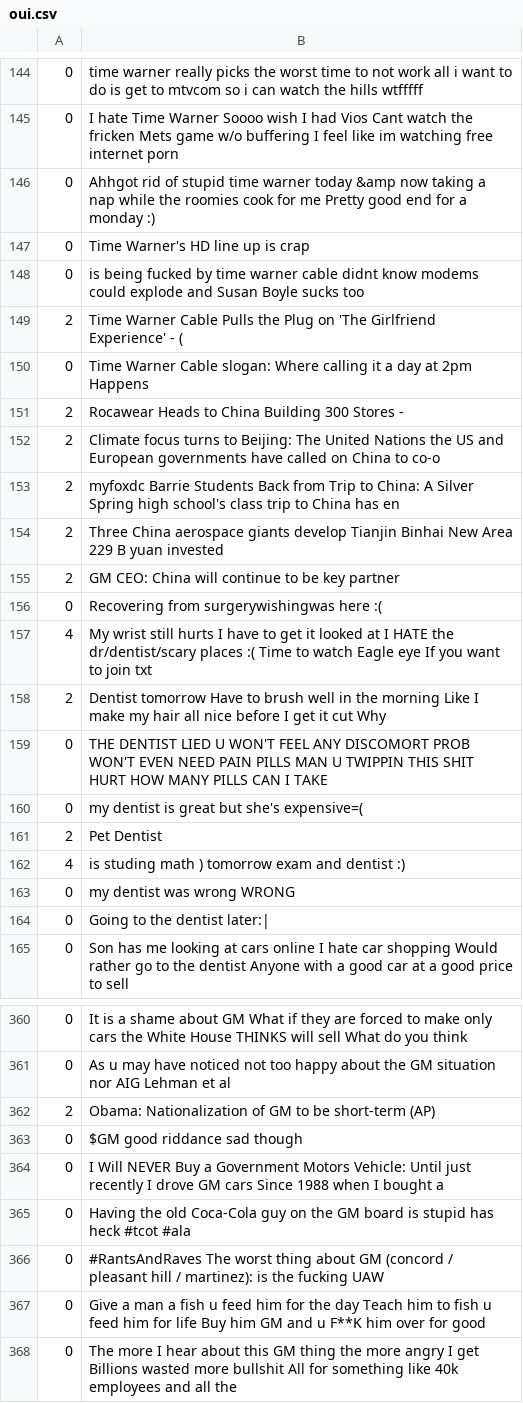
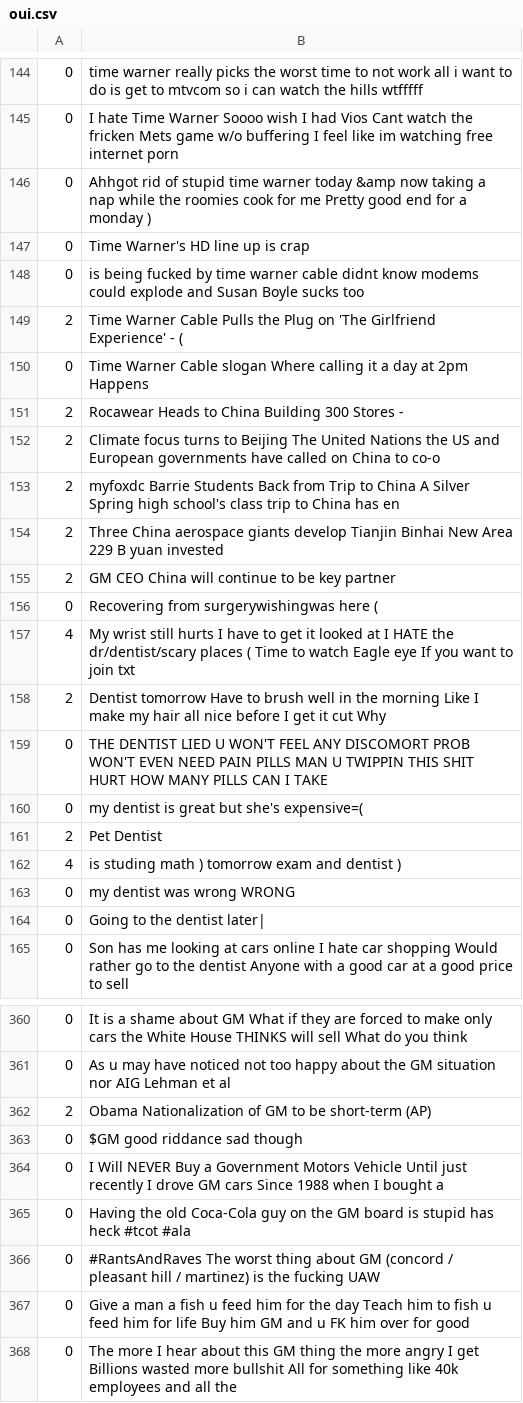
Before and after one commit to MimStar/TwitterClassification, a CSV file: test-rust/oui.csv, drawn as a sheet; only a part is shown, gaps mark what is left out; the diff covers the shown part only.

```diff
--- a/test-rust/oui.csv
+++ b/test-rust/oui.csv
@@ -145,3 +145,3 @@
 0,I hate Time Warner Soooo wish I had Vios Cant watch the fricken Mets game w/o buffering I feel like im watching free internet porn
-0,Ahhgot rid of stupid time warner today &amp now taking a nap while the roomies cook for me Pretty good end for a monday :)
+0,Ahhgot rid of stupid time warner today &amp now taking a nap while the roomies cook for me Pretty good end for a monday )
 0,Time Warner's HD line up is crap
@@ -149,10 +149,10 @@
 2,Time Warner Cable Pulls the Plug on 'The Girlfriend Experience' - (
-0,Time Warner Cable slogan: Where calling it a day at 2pm Happens
+0,Time Warner Cable slogan Where calling it a day at 2pm Happens
 2,Rocawear Heads to China Building 300 Stores  -
-2,Climate focus turns to Beijing: The United Nations the US and European governments have called on China to co-o
-2,myfoxdc Barrie Students Back from Trip to China: A Silver Spring high school's class trip to China has en
+2,Climate focus turns to Beijing The United Nations the US and European governments have called on China to co-o
+2,myfoxdc Barrie Students Back from Trip to China A Silver Spring high school's class trip to China has en
 2,Three China aerospace giants develop Tianjin Binhai  New Area  229 B yuan invested
-2,GM CEO: China will continue to be key partner
-0,Recovering from surgerywishingwas here :(
-4,My wrist still hurts I have to get it looked at I HATE the dr/dentist/scary places :( Time to watch Eagle eye If you want to join txt
+2,GM CEO China will continue to be key partner
+0,Recovering from surgerywishingwas here (
+4,My wrist still hurts I have to get it looked at I HATE the dr/dentist/scary places ( Time to watch Eagle eye If you want to join txt
 2,Dentist tomorrow Have to brush well in the morning Like I make my hair all nice before I get it cut Why
@@ -161,5 +161,5 @@
 2,Pet Dentist
-4,is studing math ) tomorrow exam and dentist :)
+4,is studing math ) tomorrow exam and dentist )
 0,my dentist was wrong WRONG
-0,Going to the dentist later:|
+0,Going to the dentist later|
 0,Son has me looking at cars online  I hate car shopping  Would rather go to the dentist  Anyone with a good car at a good price to sell
@@ -361,8 +361,8 @@
 0,As u may have noticed not too happy about the GM situation nor AIG Lehman et al
-2,Obama: Nationalization of GM to be short-term   (AP)
+2,Obama Nationalization of GM to be short-term   (AP)
 0,$GM good riddance  sad though
-0,I Will NEVER Buy a Government Motors Vehicle: Until just recently I drove GM cars Since 1988 when I bought a
+0,I Will NEVER Buy a Government Motors Vehicle Until just recently I drove GM cars Since 1988 when I bought a
 0,Having the old Coca-Cola guy on the GM board is stupid has heck #tcot #ala
-0,#RantsAndRaves The worst thing about GM (concord / pleasant hill / martinez): is the fucking UAW
-0,Give a man a fish u feed him for the day Teach him to fish u feed him for life Buy him GM and u F**K him over for good
+0,#RantsAndRaves The worst thing about GM (concord / pleasant hill / martinez) is the fucking UAW
+0,Give a man a fish u feed him for the day Teach him to fish u feed him for life Buy him GM and u FK him over for good
 0,The more I hear about this GM thing the more angry I get Billions wasted more bullshit All for something like 40k employees and all the
```
Also changed, not shown: 81 edited cells elsewhere in this file, 2 other files.
